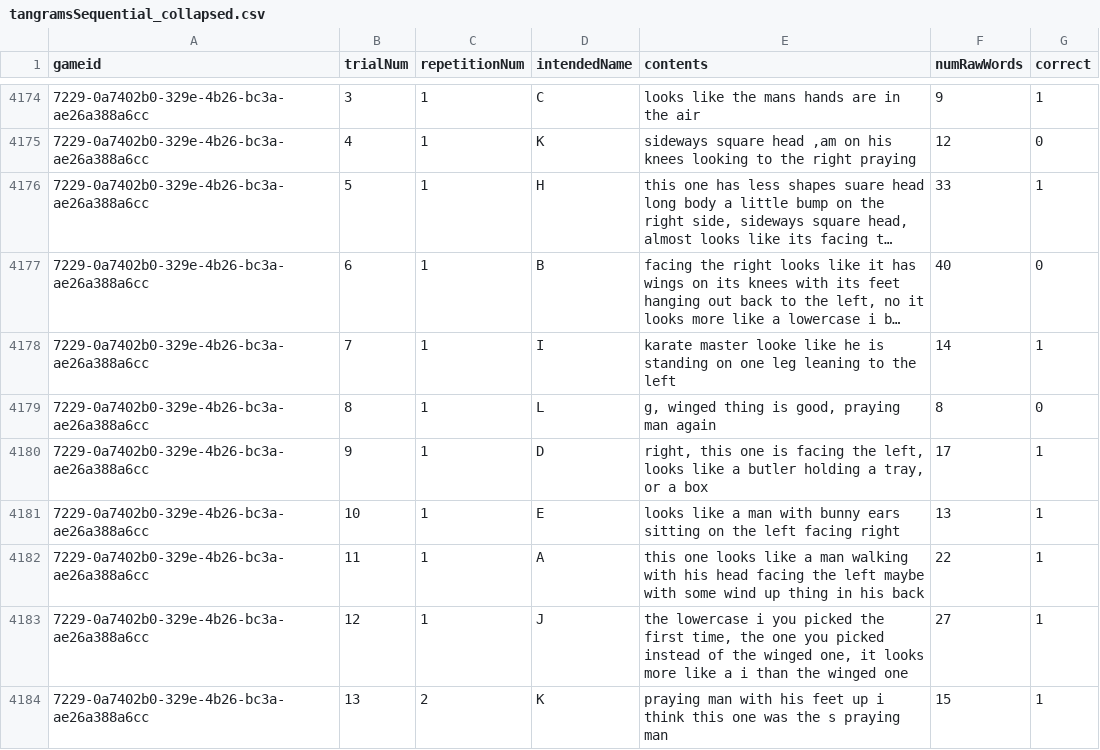
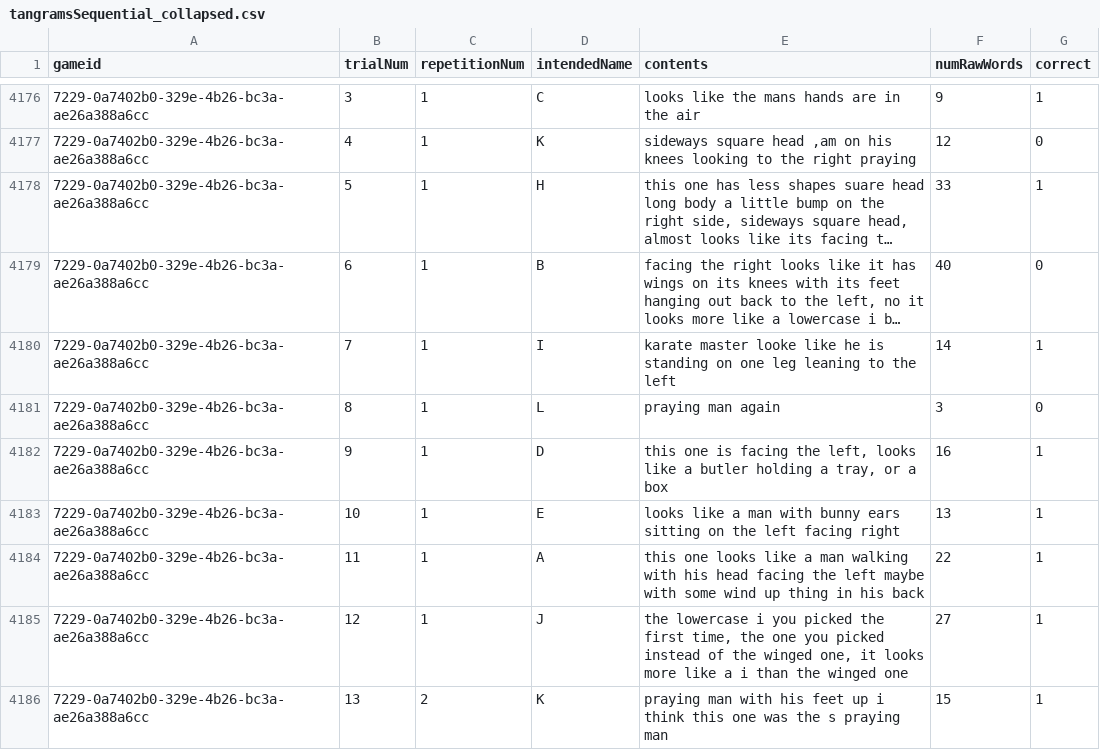
Before and after one commit to hawkrobe/tangrams, a CSV file: data/tangramsSequential_collapsed.csv, drawn as a sheet; only a part is shown, gaps mark what is left out; long unchanged cells end in …; the diff covers the shown part only.

```diff
--- a/data/tangramsSequential_collapsed.csv
+++ b/data/tangramsSequential_collapsed.csv
@@ -4178,4 +4180,4 @@ gameid,trialNum,repetitionNum,intendedName,contents,numRawWords,correct
 7229-0a7402b0-329e-4b26-bc3a-ae26a388a6cc,7,1,I,karate master looke like he is standing on one leg leaning to the left,14,1
-7229-0a7402b0-329e-4b26-bc3a-ae26a388a6cc,8,1,L,"g, winged thing is good, praying man again",8,0
-7229-0a7402b0-329e-4b26-bc3a-ae26a388a6cc,9,1,D,"right, this one is facing the left, looks like a butler holding a tray, or a box",17,1
+7229-0a7402b0-329e-4b26-bc3a-ae26a388a6cc,8,1,L,praying man again,3,0
+7229-0a7402b0-329e-4b26-bc3a-ae26a388a6cc,9,1,D,"this one is facing the left, looks like a butler holding a tray, or a box",16,1
 7229-0a7402b0-329e-4b26-bc3a-ae26a388a6cc,10,1,E,looks like a man with bunny ears sitting on the left facing right,13,1
```
Also changed, not shown: 2 added rows and 102 edited cells elsewhere in this file, 2 other files.
